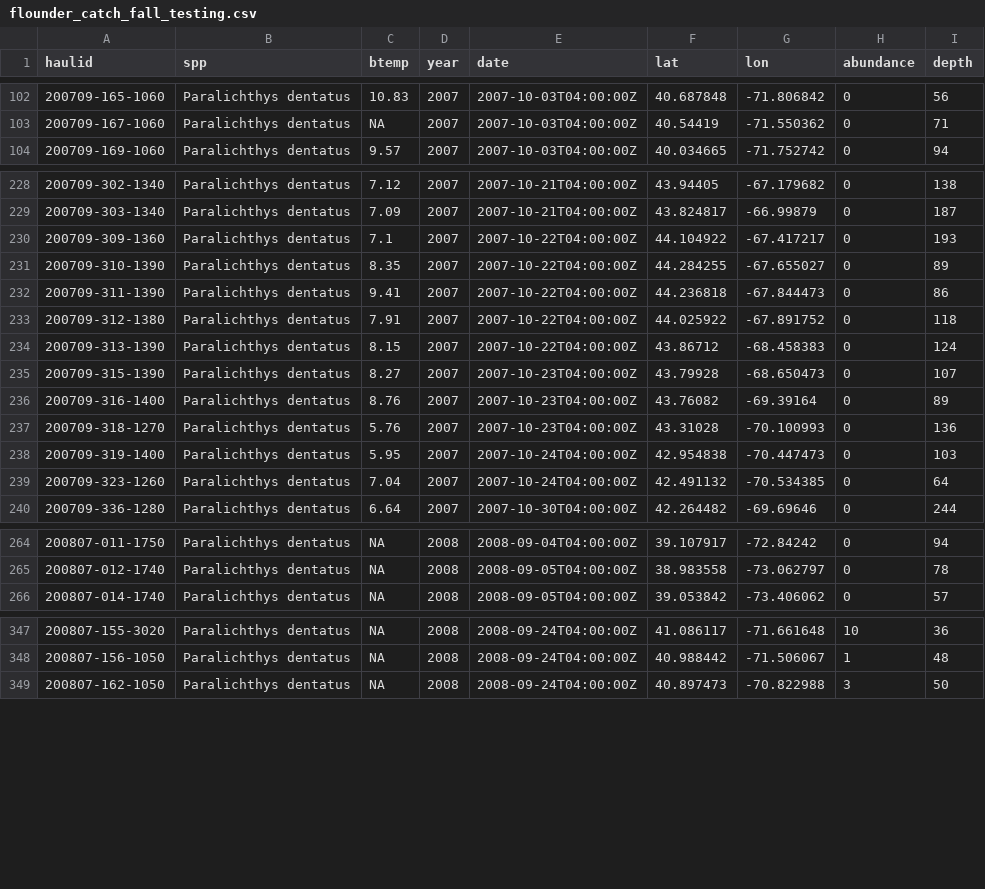
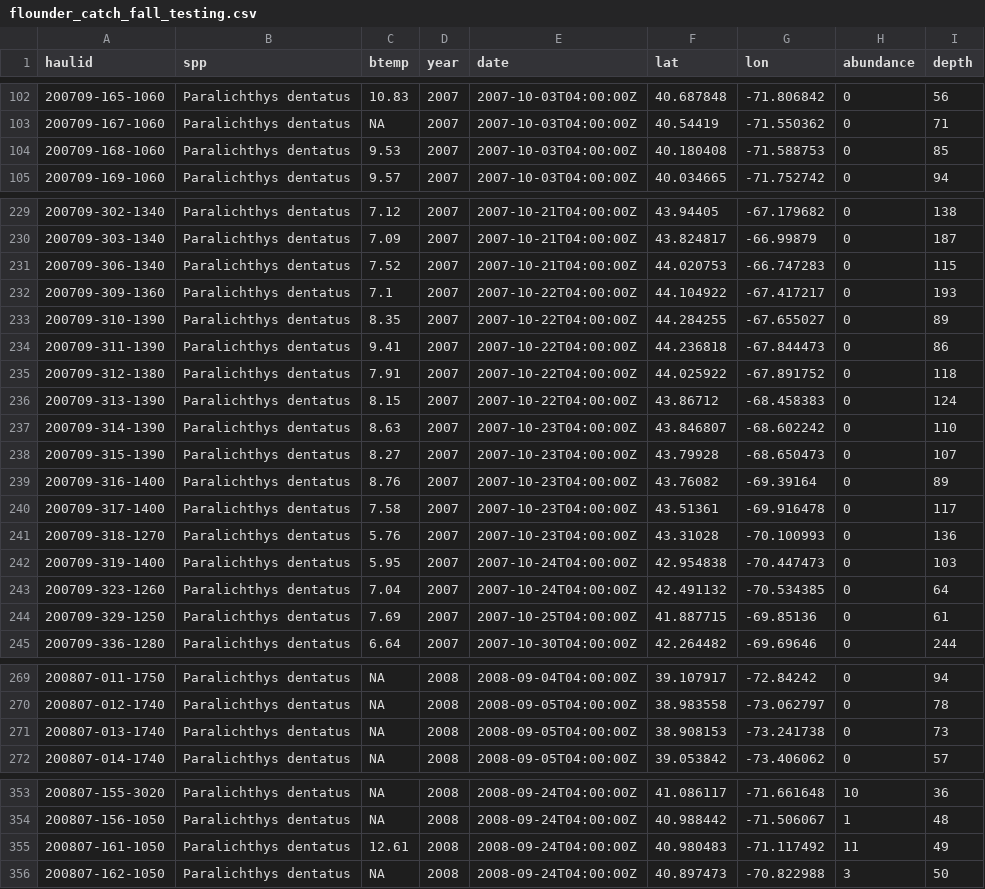
Before and after one commit to lcgodoy/mid_atlantic_forecasts, a CSV file: processed-data/flounder_catch_fall_testing.csv, drawn as a sheet; only a part is shown, gaps mark what is left out; the diff names each change by its address in the sheet, - before the commit and + after, or states it on an @@ line.

```diff
--- a/processed-data/flounder_catch_fall_testing.csv
+++ b/processed-data/flounder_catch_fall_testing.csv
+row 104: 200709-168-1060 | Paralichthys dentatus | 9.53 | 2007 | 2007-10-03T04:00:00Z | 40.180408 | -71.588753 | 0 | 85
+row 231: 200709-306-1340 | Paralichthys dentatus | 7.52 | 2007 | 2007-10-21T04:00:00Z | 44.020753 | -66.747283 | 0 | 115
+row 237: 200709-314-1390 | Paralichthys dentatus | 8.63 | 2007 | 2007-10-23T04:00:00Z | 43.846807 | -68.602242 | 0 | 110
+row 240: 200709-317-1400 | Paralichthys dentatus | 7.58 | 2007 | 2007-10-23T04:00:00Z | 43.51361 | -69.916478 | 0 | 117
+row 244: 200709-329-1250 | Paralichthys dentatus | 7.69 | 2007 | 2007-10-25T04:00:00Z | 41.887715 | -69.85136 | 0 | 61
+row 271: 200807-013-1740 | Paralichthys dentatus | NA | 2008 | 2008-09-05T04:00:00Z | 38.908153 | -73.241738 | 0 | 73
+row 355: 200807-161-1050 | Paralichthys dentatus | 12.61 | 2008 | 2008-09-24T04:00:00Z | 40.980483 | -71.117492 | 11 | 49
```
Also changed, not shown: processed-data/flounder_biomass_fall_testing.csv, 3 other files.
